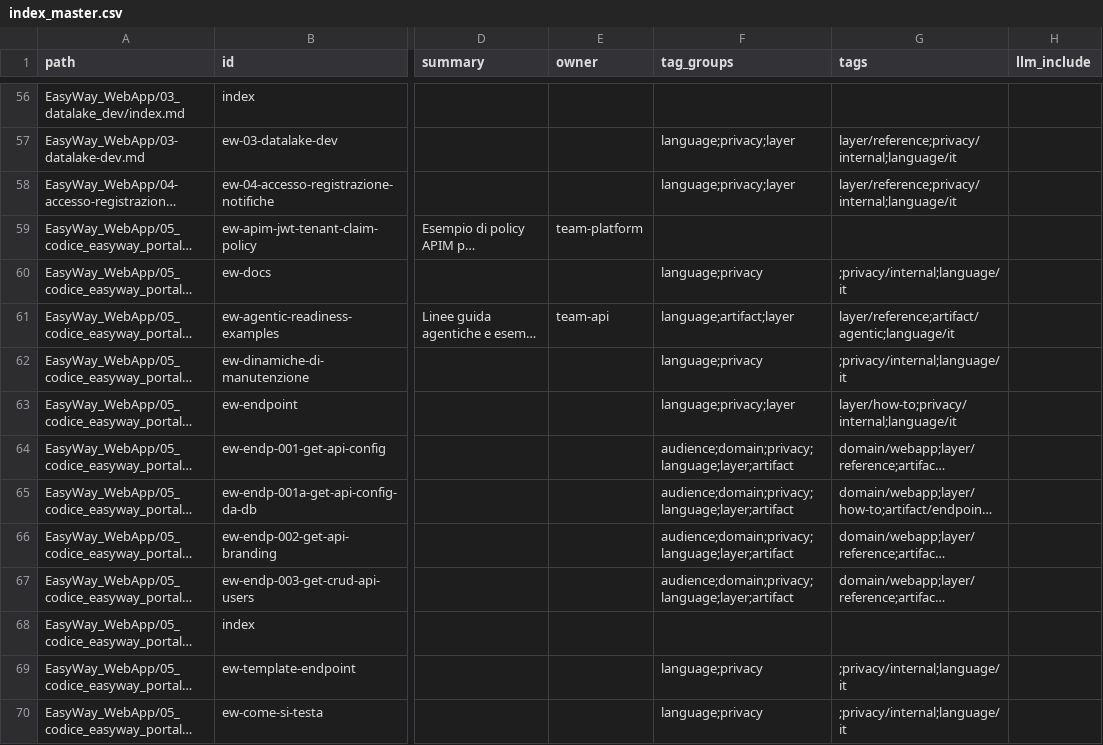
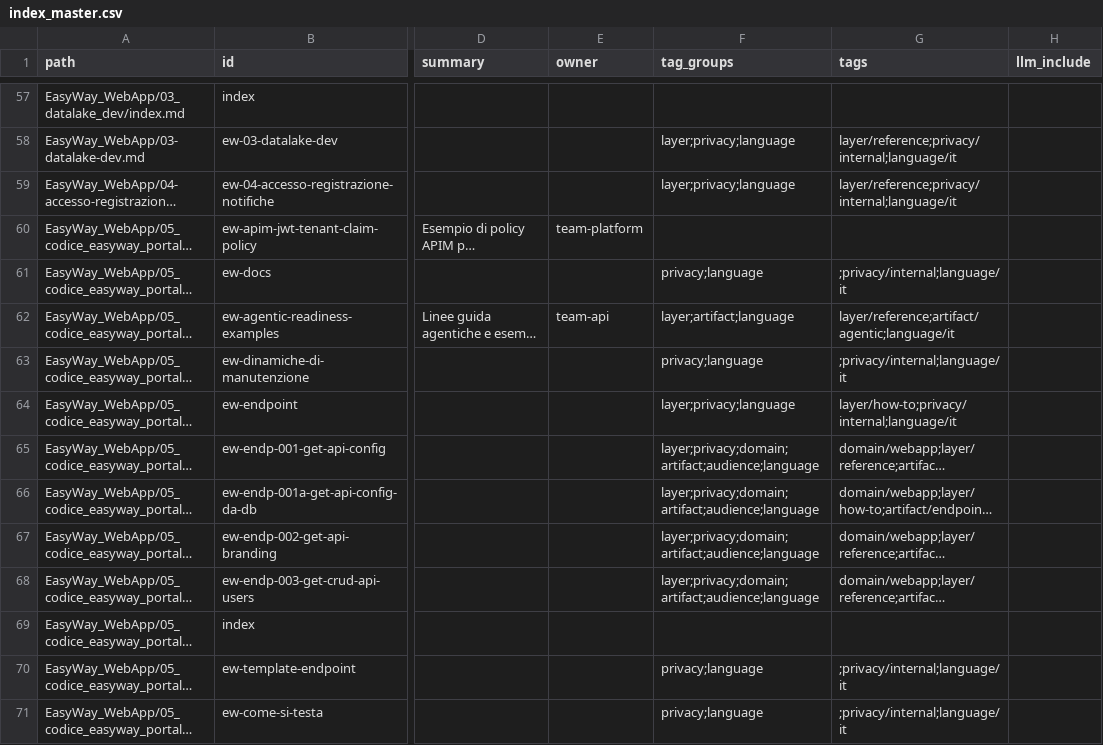
Before and after one commit to belvisogi/EasyWayDataPortal, a CSV file: Wiki/EasyWayData.wiki/index_master.csv, drawn as a sheet; only a part is shown, gaps mark what is left out; long unchanged cells end in …; addresses are those after the commit; the diff covers the shown part only; the diff names each change by its address in the sheet, - before the commit and + after, or states it on an @@ line.

```diff
--- a/Wiki/EasyWayData.wiki/index_master.csv
+++ b/Wiki/EasyWayData.wiki/index_master.csv
-F58:F59 (tag_groups): language;privacy;layer
+F58:F59 (tag_groups): layer;privacy;language
-F61 (tag_groups): language;privacy
+F61 (tag_groups): privacy;language
-F62 (tag_groups): language;artifact;layer
+F62 (tag_groups): layer;artifact;language
-F63 (tag_groups): language;privacy
+F63 (tag_groups): privacy;language
-F64 (tag_groups): language;privacy;layer
+F64 (tag_groups): layer;privacy;language
-F65:F68 (tag_groups): audience;domain;privacy;language;layer;artifact
+F65:F68 (tag_groups): layer;privacy;domain;artifact;audience;language
-F70:F71 (tag_groups): language;privacy
+F70:F71 (tag_groups): privacy;language
```
Also changed, not shown: 1 added row and 71 edited cells elsewhere in this file, 38 other files.
